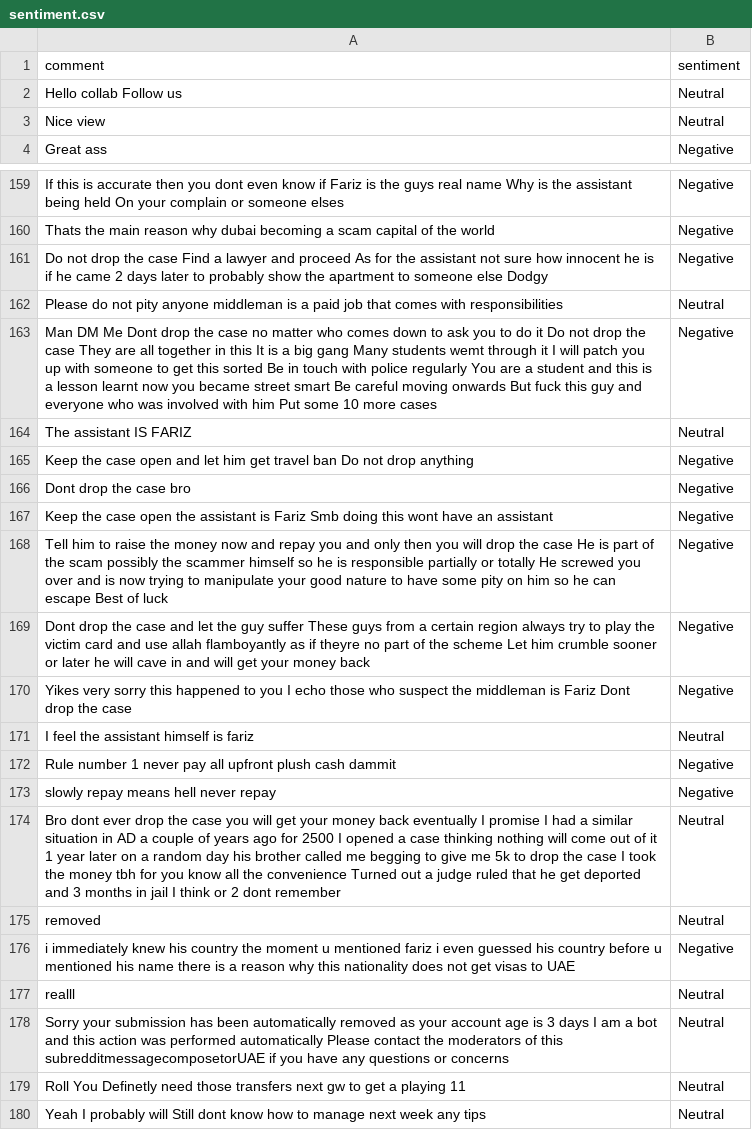
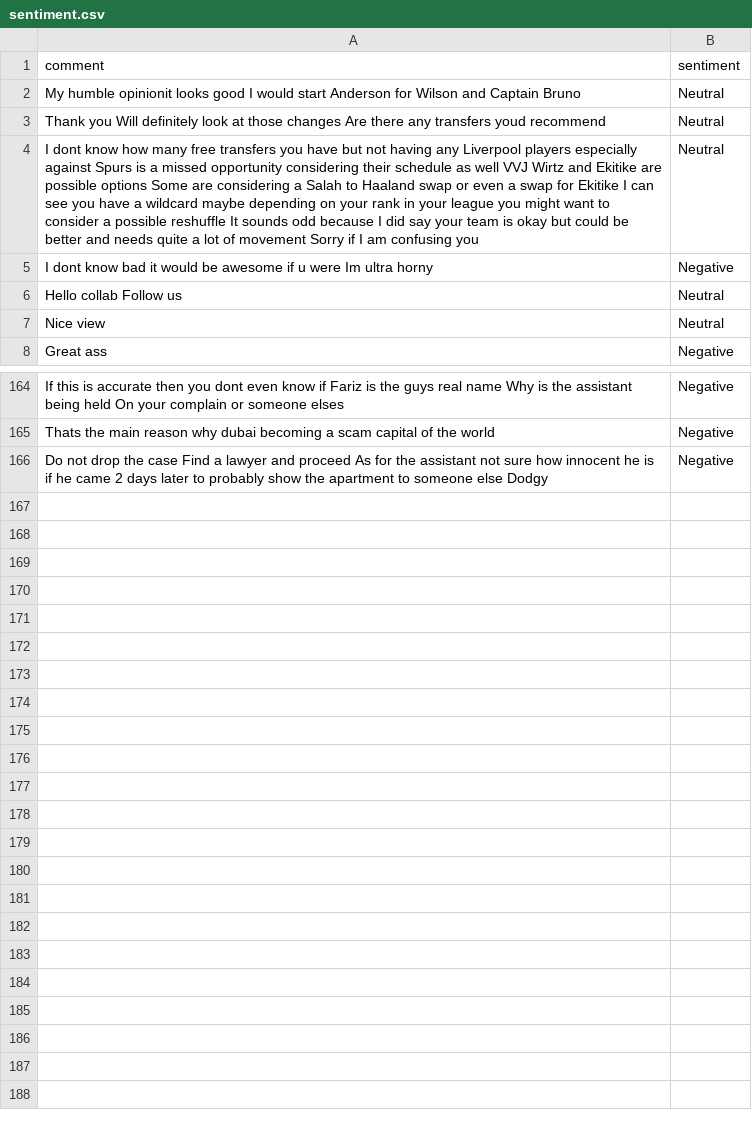
Before and after one commit to felixabraham670706/sentiment, a CSV file: sentiment.csv, drawn as a sheet; only a part is shown, gaps mark what is left out; removed rows and columns are numbered as before the commit, all else as after; the diff covers the shown part only; the diff names each change by its address in the sheet, - before the commit and + after, or states it on an @@ line.

```diff
--- a/sentiment.csv
+++ b/sentiment.csv
+row 2: My humble opinionit looks good I would start Anderson for Wilson and Captain Bruno | Neutral
+row 3: Thank you Will definitely look at those changes Are there any transfers youd recommend | Neutral
+row 4: I dont know how many free transfers you have but not having any Liverpool players especially against Spurs is a missed opportunity considering their schedule as well VVJ Wirtz and Ekitike are possible options Some are considering a Salah to Haaland swap or even a swap for Ekitike I can see you have a wildcard maybe depending on your rank in your league you might want to consider a possible reshuffle It sounds odd because I did say your team is okay but could be better and needs quite a lot of movement Sorry if I am confusing you | Neutral
+row 5: I dont know bad it would be awesome if u were Im ultra horny | Negative
-row 162: Please do not pity anyone middleman is a paid job that comes with responsibilities | Neutral
-row 163: Man DM Me Dont drop the case no matter who comes down to ask you to do it Do not drop the case They are all together in this It is a big gang Many students wemt through it I will patch you up with someone to get this sorted Be in touch with police regularly You are a student and this is a lesson learnt now you became street smart Be careful moving onwards But fuck this guy and everyone who was involved with him Put some 10 more cases | Negative
-row 164: The assistant IS FARIZ | Neutral
-row 165: Keep the case open and let him get travel ban Do not drop anything | Negative
-row 166: Dont drop the case bro | Negative
-row 167: Keep the case open the assistant is Fariz Smb doing this wont have an assistant | Negative
-row 168: Tell him to raise the money now and repay you and only then you will drop the case He is part of the scam possibly the scammer himself so he is responsible partially or totally He screwed you over and is now trying to manipulate your good nature to have some pity on him so he can escape Best of luck | Negative
-row 169: Dont drop the case and let the guy suffer These guys from a certain region always try to play the victim card and use allah flamboyantly as if theyre no part of the scheme Let him crumble sooner or later he will cave in and will get your money back | Negative
-row 170: Yikes very sorry this happened to you I echo those who suspect the middleman is Fariz Dont drop the case | Negative
-row 171: I feel the assistant himself is fariz | Neutral
-row 172: Rule number 1 never pay all upfront plush cash dammit | Negative
-row 173: slowly repay means hell never repay | Negative
-row 174: Bro dont ever drop the case you will get your money back eventually I promise I had a similar situation in AD a couple of years ago for 2500 I opened a case thinking nothing will come out of it 1 year later on a random day his brother called me begging to give me 5k to drop the case I took the money tbh for you know all the convenience Turned out a judge ruled that he get deported and 3 months in jail I think or 2 dont remember | Neutral
-row 175: removed | Neutral
-row 176: i immediately knew his country the moment u mentioned fariz i even guessed his country before u mentioned his name there is a reason why this nationality does not get visas to UAE | Negative
-row 177: realll | Neutral
-row 178: Sorry your submission has been automatically removed as your account age is 3 days I am a bot and this action was performed automatically Please contact the moderators of this subredditmessagecomposetorUAE if you have any questions or concerns | Neutral
-row 179: Roll You Definetly need those transfers next gw to get a playing 11 | Neutral
-row 180: Yeah I probably will Still dont know how to manage next week any tips | Neutral
```
Also changed, not shown: 1 added row and 5 edited cells elsewhere in this file.
